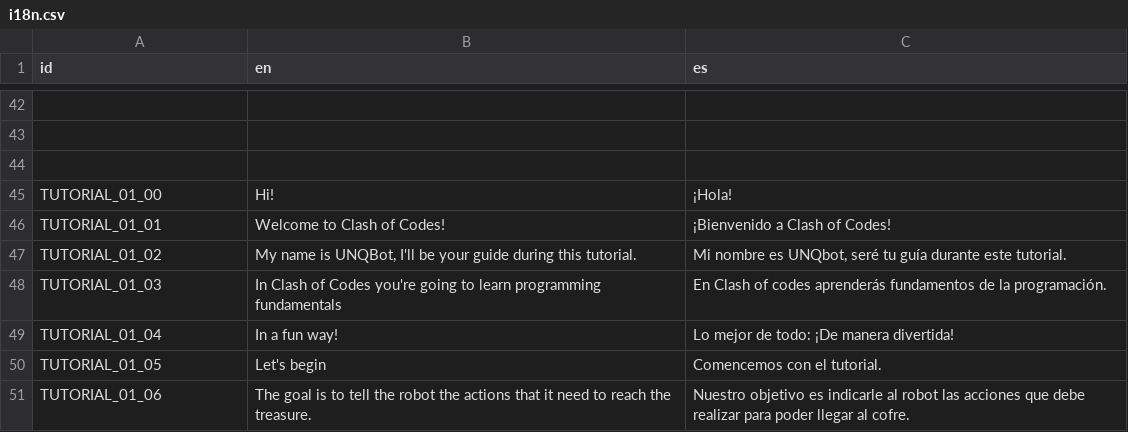
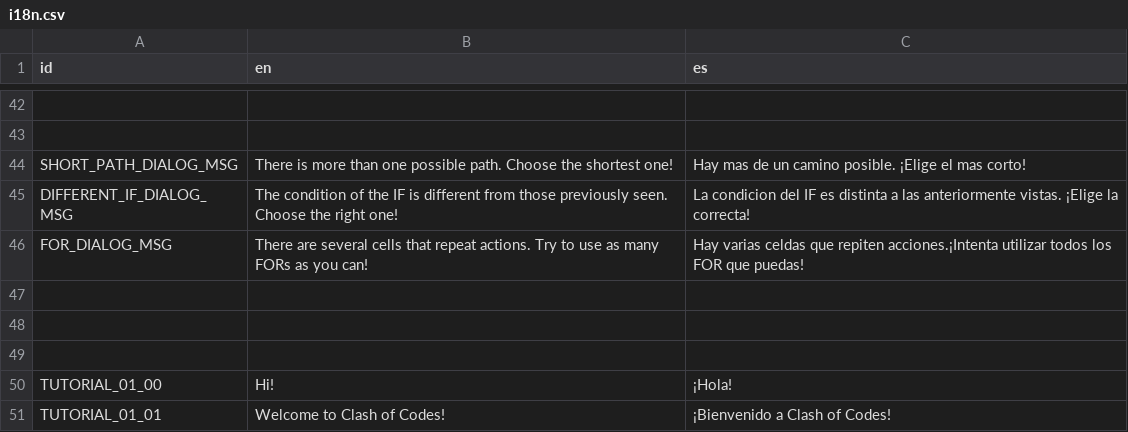
Before and after one commit to matiasbian/clash-of-code-game, a CSV file: Scripts/Systems/i18n/translations/i18n.csv, drawn as a sheet; only a part is shown, gaps mark what is left out; the shorter side is filled out with more unchanged rows; the diff covers the shown part only; the diff names each change by its address in the sheet, - before the commit and + after, or states it on an @@ line.

```diff
--- a/Scripts/Systems/i18n/translations/i18n.csv
+++ b/Scripts/Systems/i18n/translations/i18n.csv
+row 44: SHORT_PATH_DIALOG_MSG | There is more than one possible path. Choose the shortest one! | Hay mas de un camino posible. ¡Elige el mas corto!
+row 45: DIFFERENT_IF_DIALOG_MSG | The condition of the IF is different from those previously seen. Choose the right one! | La condicion del IF es distinta a las anteriormente vistas. ¡Elige la correcta!
+row 46: FOR_DIALOG_MSG | There are several cells that repeat actions. Try to use as many FORs as you can! | Hay varias celdas que repiten acciones.¡Intenta utilizar todos los FOR que puedas!
+row 47: (empty)
+row 48: (empty)
```
Also changed, not shown: 80 added rows elsewhere in this file, 11 other files.
